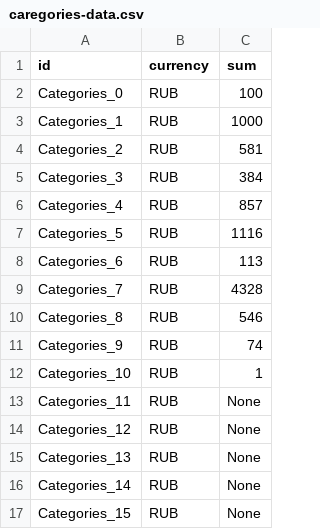
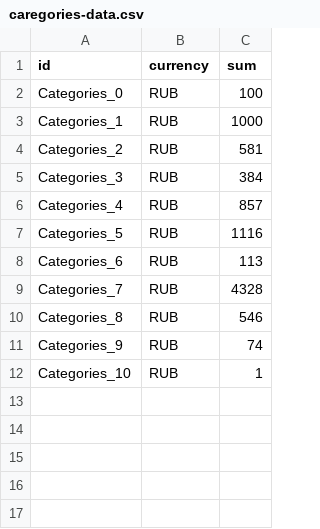
Before and after one commit to YESsPeace/Cash-Cow---expense-tracker-app, a CSV file: AppData/data_files/Budget_files/2023-02/caregories-data.csv, drawn as a sheet; the diff names each change by its address in the sheet, - before the commit and + after, or states it on an @@ line.

```diff
--- a/AppData/data_files/Budget_files/2023-02/caregories-data.csv
+++ b/AppData/data_files/Budget_files/2023-02/caregories-data.csv
-row 13: Categories_11 | RUB | None
-row 14: Categories_12 | RUB | None
-row 15: Categories_13 | RUB | None
-row 16: Categories_14 | RUB | None
-row 17: Categories_15 | RUB | None
```
Also changed, not shown: AppData/data_files/Budget_files/2023-01/caregories-data.csv, 6 other files.
